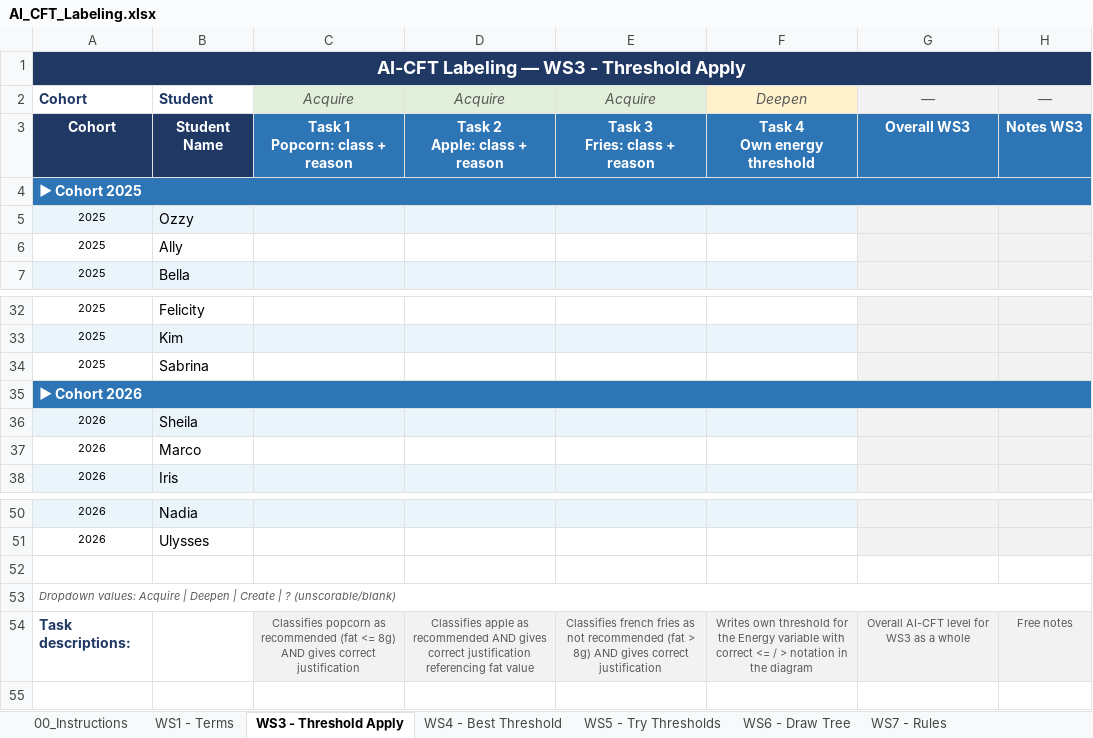
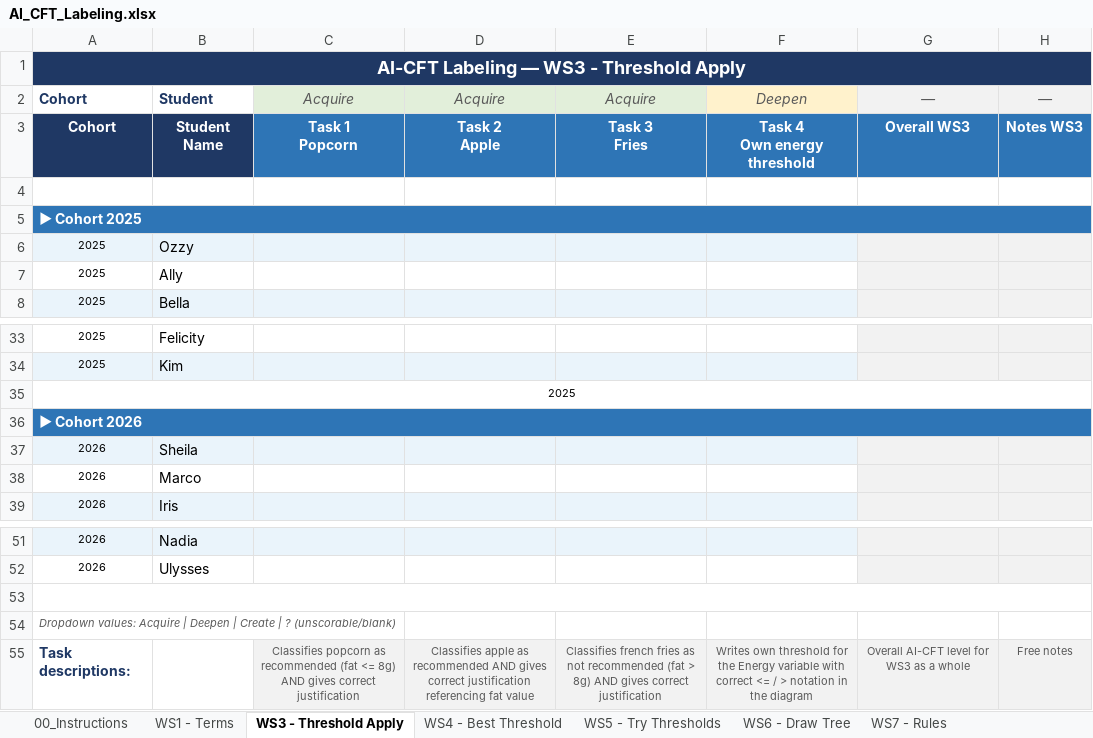
Before and after one commit to dedemerve/DecisionTrees-AICFT-Assessor, an Excel workbook: AI_CFT_Labeling.xlsx, sheet WS3 - Threshold Apply, drawn as a sheet; only a part is shown, gaps mark what is left out; values as stored, in another font and other column widths than the file's, no borders; removed rows and columns are numbered as before the commit, all else as after; ↵ is a line break in a cell; the diff names each change by its address in the sheet, - before the commit and + after, or states it on an @@ line.

Commit message:
Add task description row to all sheets; fix cohort separator merges

```diff
--- a/AI_CFT_Labeling.xlsx (sheet WS3 - Threshold Apply)
+++ b/AI_CFT_Labeling.xlsx (sheet WS3 - Threshold Apply)
-C3: Task 1 ↵ Popcorn: class + reason
+C3: Task 1 ↵ Popcorn
-D3: Task 2 ↵ Apple: class + reason
+D3: Task 2 ↵ Apple
-E3: Task 3 ↵ Fries: class + reason
+E3: Task 3 ↵ Fries
+row 4: (empty)
+A35:H35 merged
-B35: Sabrina
+B35: (empty)
-G35:H35 fill: #F2F2F2
+G35:H35 fill: none
+A53:H53 merged
-A53:H53 merged
```
Also changed, not shown: sheet WS1 - Terms, sheet WS_DT - CODAP Arbor, sheet WS4 - Best Threshold, sheet WS6 - Draw Tree, sheet WS5 - Try Thresholds, sheet WS7 - Rules, 2 more sheets.
